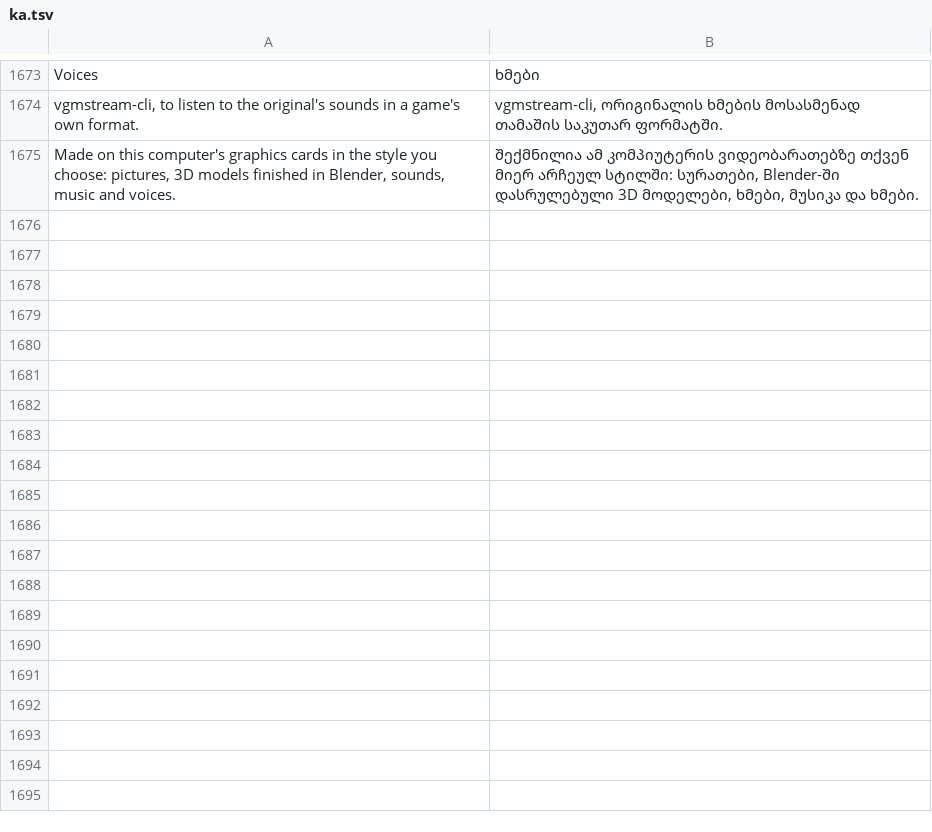
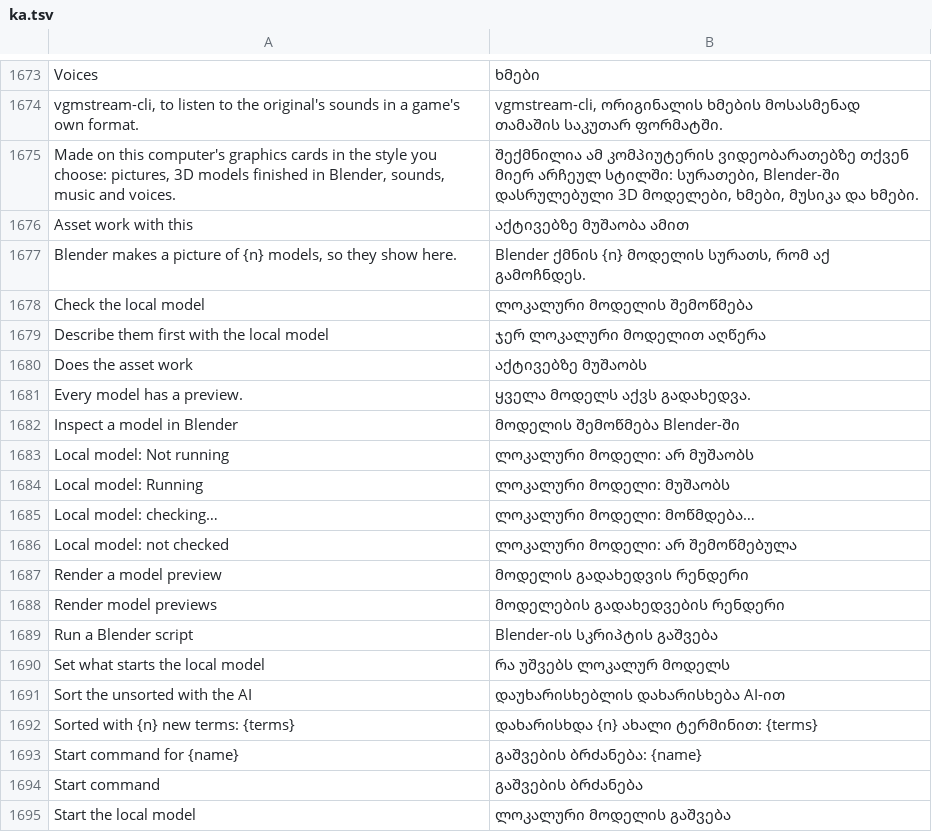
Before and after one commit to PowerTower90/craft-anything, a TSV file: crates/ui-egui/src/i18n/ka.tsv, drawn as a sheet; only a part is shown, gaps mark what is left out; the diff covers the shown part only.

```diff
--- a/crates/ui-egui/src/i18n/ka.tsv
+++ b/crates/ui-egui/src/i18n/ka.tsv
@@ -1675 +1675,21 @@ vgmstream-cli, to listen to the original's sounds in a game's own format.	vgmstr
 Made on this computer's graphics cards in the style you choose: pictures, 3D models finished in Blender, sounds, music and voices.	შექმნილია ამ კომპიუტერის ვიდეობარათებზე თქვენ მიერ არჩეულ სტილში: სურათები, Blender-ში დასრულებული 3D მოდელები, ხმები, მუსიკა და ხმები.
+Asset work with this	აქტივებზე მუშაობა ამით
+Blender makes a picture of {n} models, so they show here.	Blender ქმნის {n} მოდელის სურათს, რომ აქ გამოჩნდეს.
+Check the local model	ლოკალური მოდელის შემოწმება
+Describe them first with the local model	ჯერ ლოკალური მოდელით აღწერა
+Does the asset work	აქტივებზე მუშაობს
+Every model has a preview.	ყველა მოდელს აქვს გადახედვა.
+Inspect a model in Blender	მოდელის შემოწმება Blender-ში
+Local model: Not running	ლოკალური მოდელი: არ მუშაობს
+Local model: Running	ლოკალური მოდელი: მუშაობს
+Local model: checking…	ლოკალური მოდელი: მოწმდება…
+Local model: not checked	ლოკალური მოდელი: არ შემოწმებულა
+Render a model preview	მოდელის გადახედვის რენდერი
+Render model previews	მოდელების გადახედვების რენდერი
+Run a Blender script	Blender-ის სკრიპტის გაშვება
+Set what starts the local model	რა უშვებს ლოკალურ მოდელს
+Sort the unsorted with the AI	დაუხარისხებლის დახარისხება AI-ით
+Sorted with {n} new terms: {terms}	დახარისხდა {n} ახალი ტერმინით: {terms}
+Start command for {name}	გაშვების ბრძანება: {name}
+Start command	გაშვების ბრძანება
+Start the local model	ლოკალური მოდელის გაშვება
```
Also changed, not shown: 12 added rows elsewhere in this file, crates/ui-egui/src/i18n/ko.tsv, crates/ui-egui/src/i18n/ru.tsv, 56 other files.
